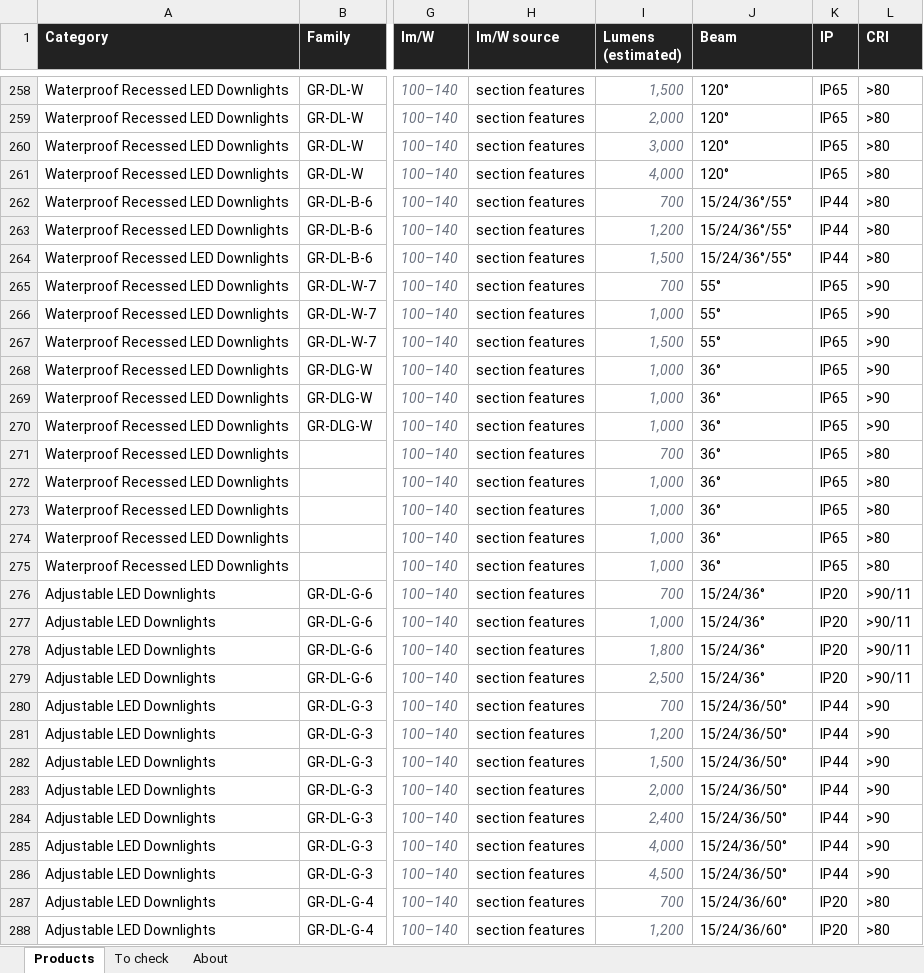
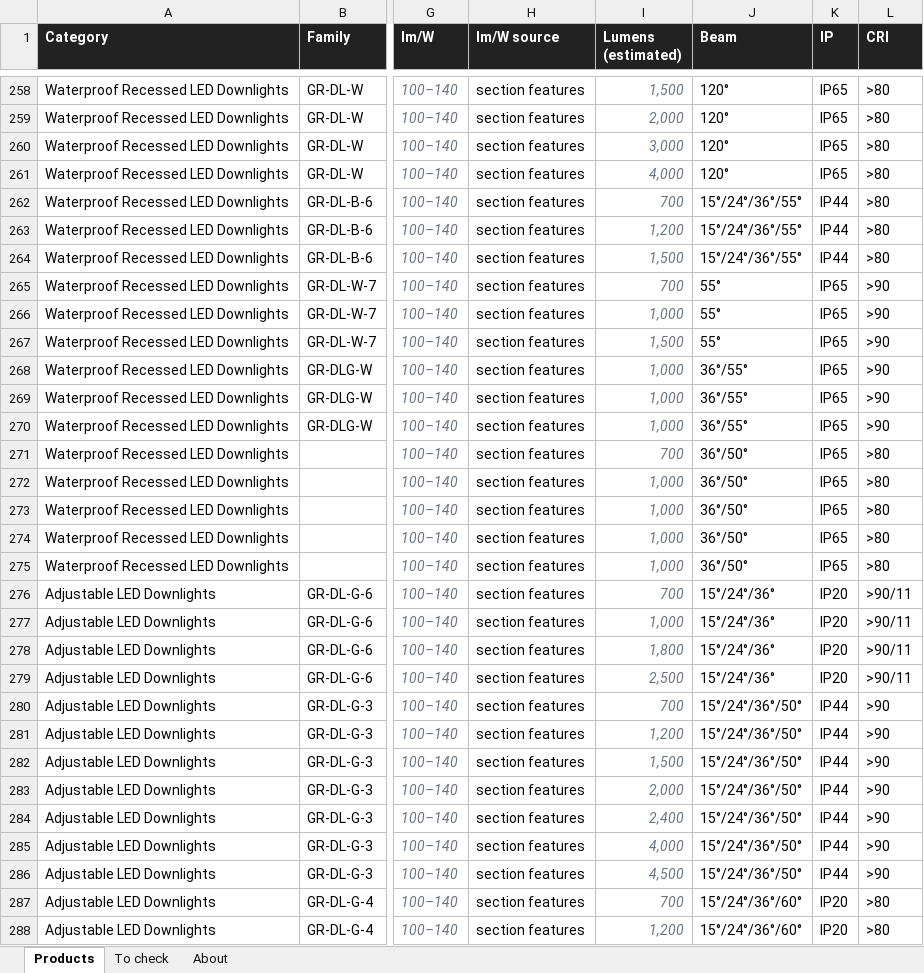
Before and after one commit to niranga123-T-NS/light-meter, an Excel workbook: dimo-lighting-ops/data/catalogs/GRNLED_catalogue_extract.xlsx, sheet Products, drawn as a sheet; only a part is shown, gaps mark what is left out; values as stored, in another font and other column widths than the file's, no borders; the diff covers the shown part only; the diff names each change by its address in the sheet, - before the commit and + after, or states it on an @@ line.

```diff
--- a/dimo-lighting-ops/data/catalogs/GRNLED_catalogue_extract.xlsx (sheet Products)
+++ b/dimo-lighting-ops/data/catalogs/GRNLED_catalogue_extract.xlsx (sheet Products)
-J262:J264 (Beam): 15/24/36°/55°
+J262:J264 (Beam): 15°/24°/36°/55°
-J268:J270 (Beam): 36°
+J268:J270 (Beam): 36°/55°
-J271:J275 (Beam): 36°
+J271:J275 (Beam): 36°/50°
-J276:J279 (Beam): 15/24/36°
+J276:J279 (Beam): 15°/24°/36°
-J280:J286 (Beam): 15/24/36/50°
+J280:J286 (Beam): 15°/24°/36°/50°
-J287:J288 (Beam): 15/24/36/60°
+J287:J288 (Beam): 15°/24°/36°/60°
```
Also changed, not shown: 379 edited cells elsewhere in this sheet, 1 other file.
